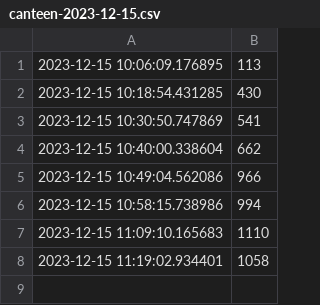
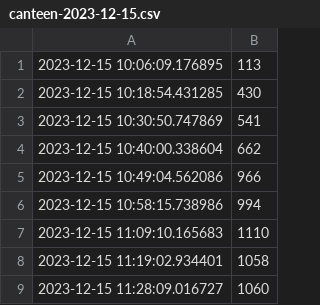
Before and after one commit to aaronzipp/canteen-workload, a CSV file: data/canteen-2023-12-15.csv, drawn as a sheet.

Commit message:
Added data - 15/12/2023

```diff
--- a/data/canteen-2023-12-15.csv
+++ b/data/canteen-2023-12-15.csv
@@ -8 +8,2 @@
 2023-12-15 11:19:02.934401,1058
+2023-12-15 11:28:09.016727,1060
```
